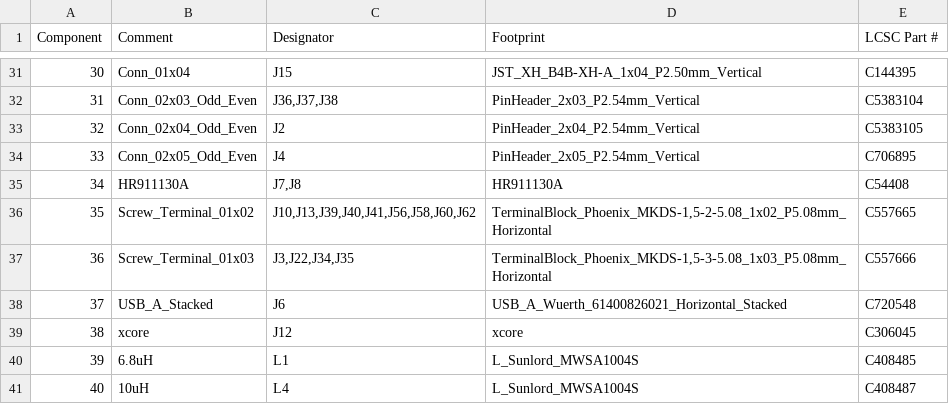
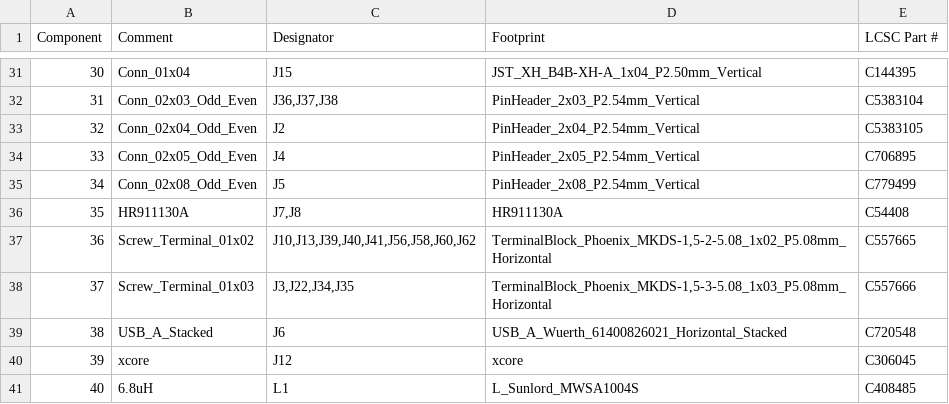
Before and after one commit to xtech/hw-openmower-universal, a CSV file: release/hw-openmower-universal_bom_jlc.csv, drawn as a sheet; only a part is shown, gaps mark what is left out; the shorter side is filled out with more unchanged rows; addresses are those after the commit; the diff names each change by its address in the sheet, - before the commit and + after, or states it on an @@ line.

```diff
--- a/release/hw-openmower-universal_bom_jlc.csv
+++ b/release/hw-openmower-universal_bom_jlc.csv
+row 35: 34 | Conn_02x08_Odd_Even | J5 | PinHeader_2x08_P2.54mm_Vertical | C779499
@@ column A (Component) renumbered from row 36 down @@
```
Also changed, not shown: release/hw-openmower-universal_cpl_jlc.csv, 23 other files.
